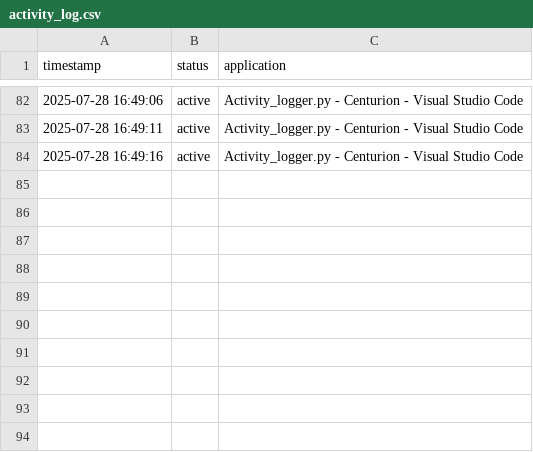
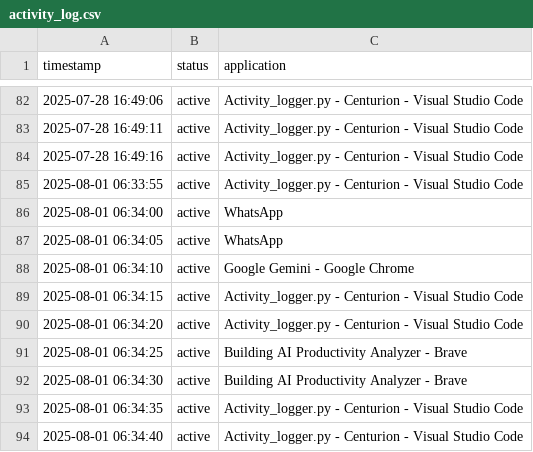
Before and after one commit to Induchoodan8546/Centurion, a CSV file: activity_log.csv, drawn as a sheet; only a part is shown, gaps mark what is left out; the diff names each change by its address in the sheet, - before the commit and + after, or states it on an @@ line.

```diff
--- a/activity_log.csv
+++ b/activity_log.csv
+row 85: 2025-08-01 06:33:55 | active | Activity_logger.py - Centurion - Visual Studio Code
+row 86: 2025-08-01 06:34:00 | active | WhatsApp
+row 87: 2025-08-01 06:34:05 | active | WhatsApp
+row 88: 2025-08-01 06:34:10 | active | Google Gemini - Google Chrome
+row 89: 2025-08-01 06:34:15 | active | Activity_logger.py - Centurion - Visual Studio Code
+row 90: 2025-08-01 06:34:20 | active | Activity_logger.py - Centurion - Visual Studio Code
+row 91: 2025-08-01 06:34:25 | active | Building AI Productivity Analyzer - Brave
+row 92: 2025-08-01 06:34:30 | active | Building AI Productivity Analyzer - Brave
+row 93: 2025-08-01 06:34:35 | active | Activity_logger.py - Centurion - Visual Studio Code
+row 94: 2025-08-01 06:34:40 | active | Activity_logger.py - Centurion - Visual Studio Code
```
Also changed, not shown: 1 other file.
